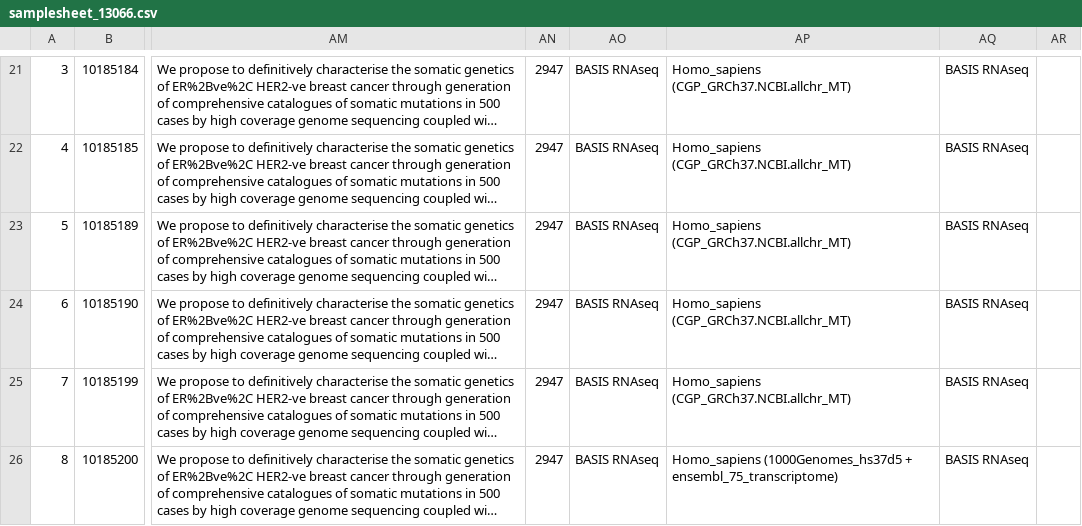
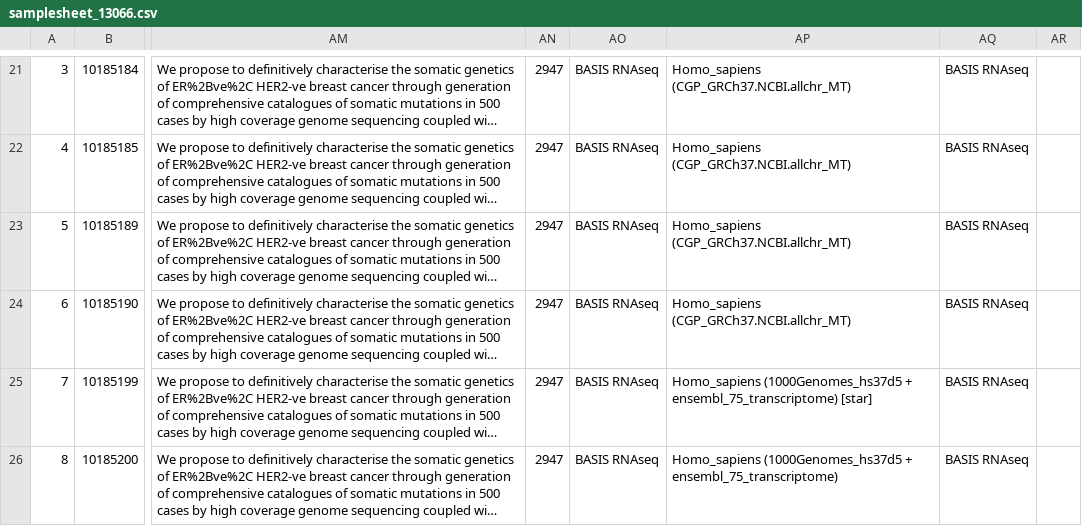
Before and after one commit to wtsi-npg/npg_seq_pipeline, a CSV file: t/data/rna_seq/samplesheet_13066.csv, drawn as a sheet; only a part is shown, gaps mark what is left out; long unchanged cells end in …; the diff names each change by its address in the sheet, - before the commit and + after, or states it on an @@ line.

```diff
--- a/t/data/rna_seq/samplesheet_13066.csv
+++ b/t/data/rna_seq/samplesheet_13066.csv
-AP25: Homo_sapiens (CGP_GRCh37.NCBI.allchr_MT)
+AP25: Homo_sapiens (1000Genomes_hs37d5 + ensembl_75_transcriptome) [star]
```
Also changed, not shown: 1 other file.
